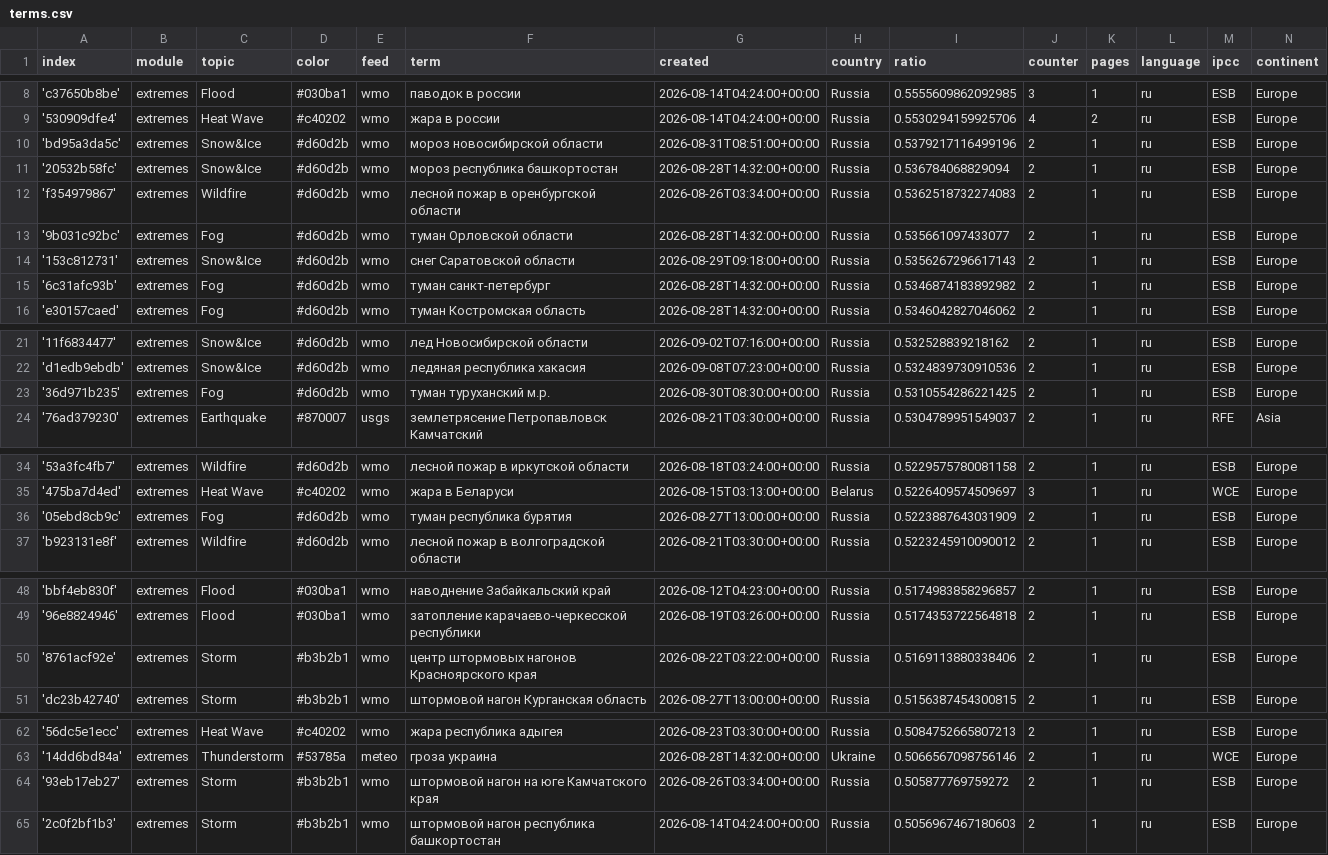
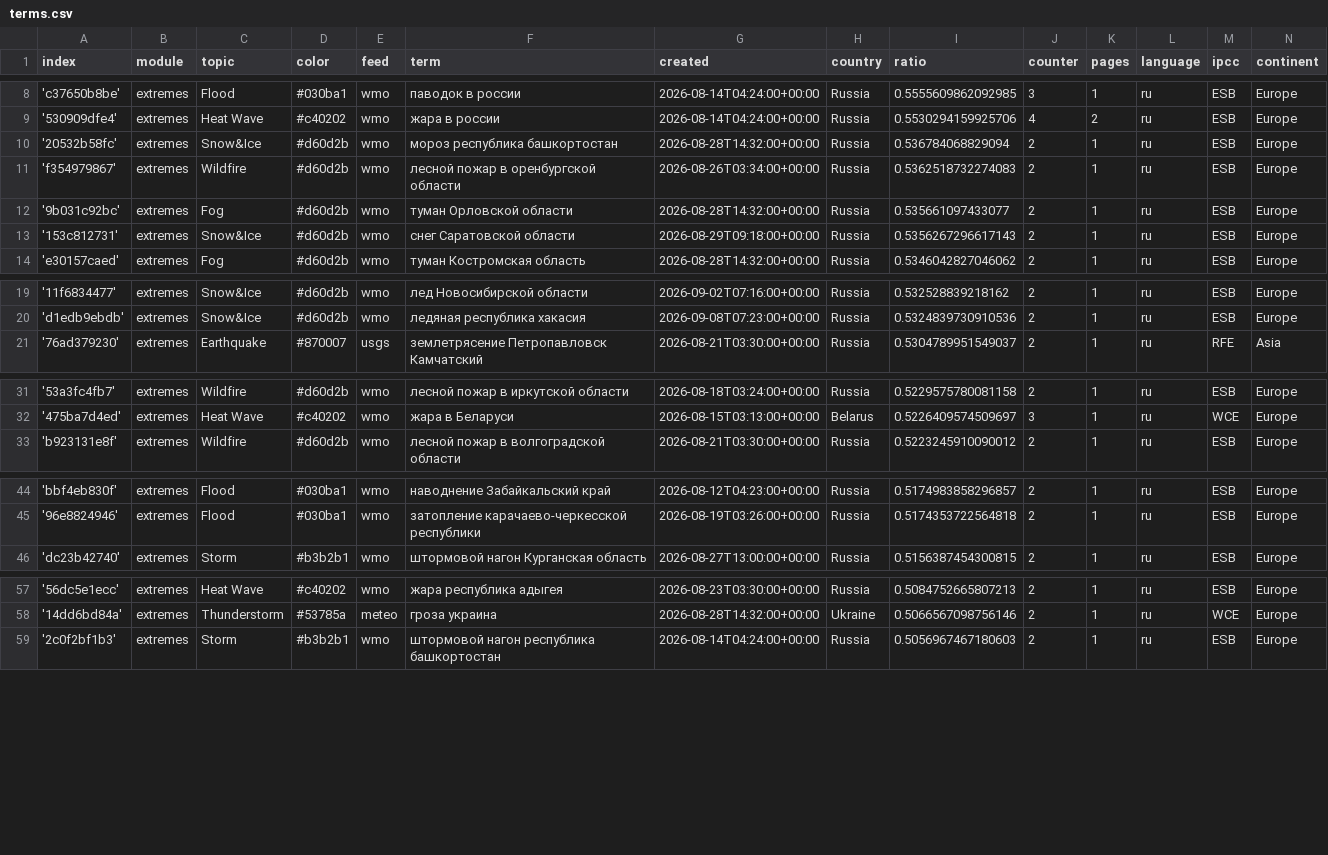
Before and after one commit to Leoniews/russianExtremes, a CSV file: terms.csv, drawn as a sheet; only a part is shown, gaps mark what is left out; the diff covers the shown part only.

```diff
--- a/terms.csv
+++ b/terms.csv
@@ -9,3 +9,2 @@ index,module,topic,color,feed,term,created,country,ratio,counter,pages,language,
 '530909dfe4',extremes,Heat Wave,#c40202,wmo,жара в россии,2026-08-14T04:24:00+00:00,Russia,0.5530294159925706,4,2,ru,ESB,Europe
-'bd95a3da5c',extremes,Snow&Ice,#d60d2b,wmo,мороз новосибирской области,2026-08-31T08:51:00+00:00,Russia,0.5379217116499196,2,1,ru,ESB,Europe
 '20532b58fc',extremes,Snow&Ice,#d60d2b,wmo,мороз республика башкортостан,2026-08-28T14:32:00+00:00,Russia,0.536784068829094,2,1,ru,ESB,Europe
@@ -14,3 +13,2 @@ index,module,topic,color,feed,term,created,country,ratio,counter,pages,language,
 '153c812731',extremes,Snow&Ice,#d60d2b,wmo,снег Саратовской области,2026-08-29T09:18:00+00:00,Russia,0.5356267296617143,2,1,ru,ESB,Europe
-'6c31afc93b',extremes,Fog,#d60d2b,wmo,туман санкт-петербург,2026-08-28T14:32:00+00:00,Russia,0.5346874183892982,2,1,ru,ESB,Europe
 'e30157caed',extremes,Fog,#d60d2b,wmo,туман Костромская область,2026-08-28T14:32:00+00:00,Russia,0.5346042827046062,2,1,ru,ESB,Europe
@@ -22,3 +20,2 @@ index,module,topic,color,feed,term,created,country,ratio,counter,pages,language,
 'd1edb9ebdb',extremes,Snow&Ice,#d60d2b,wmo,ледяная республика хакасия,2026-09-08T07:23:00+00:00,Russia,0.5324839730910536,2,1,ru,ESB,Europe
-'36d971b235',extremes,Fog,#d60d2b,wmo,туман туруханский м.р.,2026-08-30T08:30:00+00:00,Russia,0.5310554286221425,2,1,ru,ESB,Europe
 '76ad379230',extremes,Earthquake,#870007,usgs,землетрясение Петропавловск Камчатский,2026-08-21T03:30:00+00:00,Russia,0.5304789951549037,2,1,ru,RFE,Asia
@@ -35,3 +32,2 @@ index,module,topic,color,feed,term,created,country,ratio,counter,pages,language,
 '475ba7d4ed',extremes,Heat Wave,#c40202,wmo,жара в Беларуси,2026-08-15T03:13:00+00:00,Belarus,0.5226409574509697,3,1,ru,WCE,Europe
-'05ebd8cb9c',extremes,Fog,#d60d2b,wmo,туман республика бурятия,2026-08-27T13:00:00+00:00,Russia,0.5223887643031909,2,1,ru,ESB,Europe
 'b923131e8f',extremes,Wildfire,#d60d2b,wmo,лесной пожар в волгоградской области,2026-08-21T03:30:00+00:00,Russia,0.5223245910090012,2,1,ru,ESB,Europe
@@ -49,3 +45,2 @@ index,module,topic,color,feed,term,created,country,ratio,counter,pages,language,
 '96e8824946',extremes,Flood,#030ba1,wmo,затопление карачаево-черкесской республики,2026-08-19T03:26:00+00:00,Russia,0.5174353722564818,2,1,ru,ESB,Europe
-'8761acf92e',extremes,Storm,#b3b2b1,wmo,центр штормовых нагонов Красноярского края,2026-08-22T03:22:00+00:00,Russia,0.5169113880338406,2,1,ru,ESB,Europe
 'dc23b42740',extremes,Storm,#b3b2b1,wmo,штормовой нагон Курганская область,2026-08-27T13:00:00+00:00,Russia,0.5156387454300815,2,1,ru,ESB,Europe
@@ -63,3 +58,2 @@ index,module,topic,color,feed,term,created,country,ratio,counter,pages,language,
 '14dd6bd84a',extremes,Thunderstorm,#53785a,meteo,гроза украина,2026-08-28T14:32:00+00:00,Ukraine,0.5066567098756146,2,1,ru,WCE,Europe
-'93eb17eb27',extremes,Storm,#b3b2b1,wmo,штормовой нагон на юге Камчатского края,2026-08-26T03:34:00+00:00,Russia,0.505877769759272,2,1,ru,ESB,Europe
 '2c0f2bf1b3',extremes,Storm,#b3b2b1,wmo,штормовой нагон республика башкортостан,2026-08-14T04:24:00+00:00,Russia,0.5056967467180603,2,1,ru,ESB,Europe
```
Also changed, not shown: 6 added rows and 6 edited cells elsewhere in this file.
